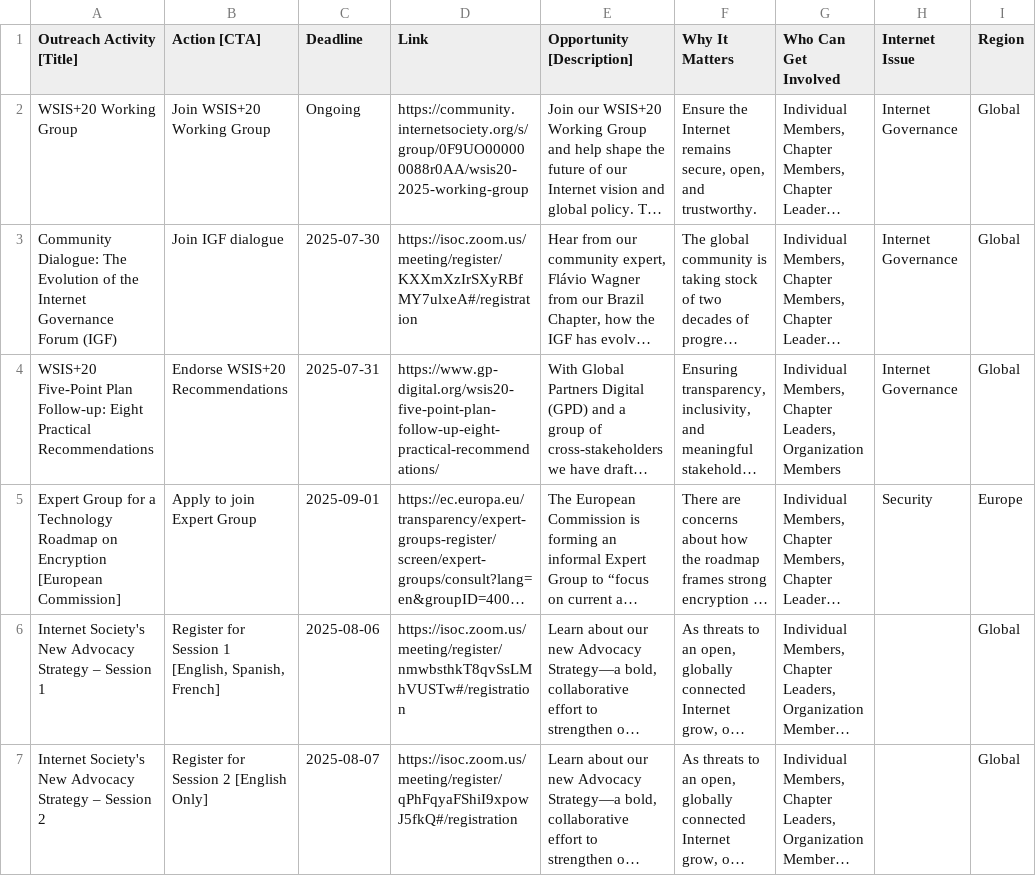
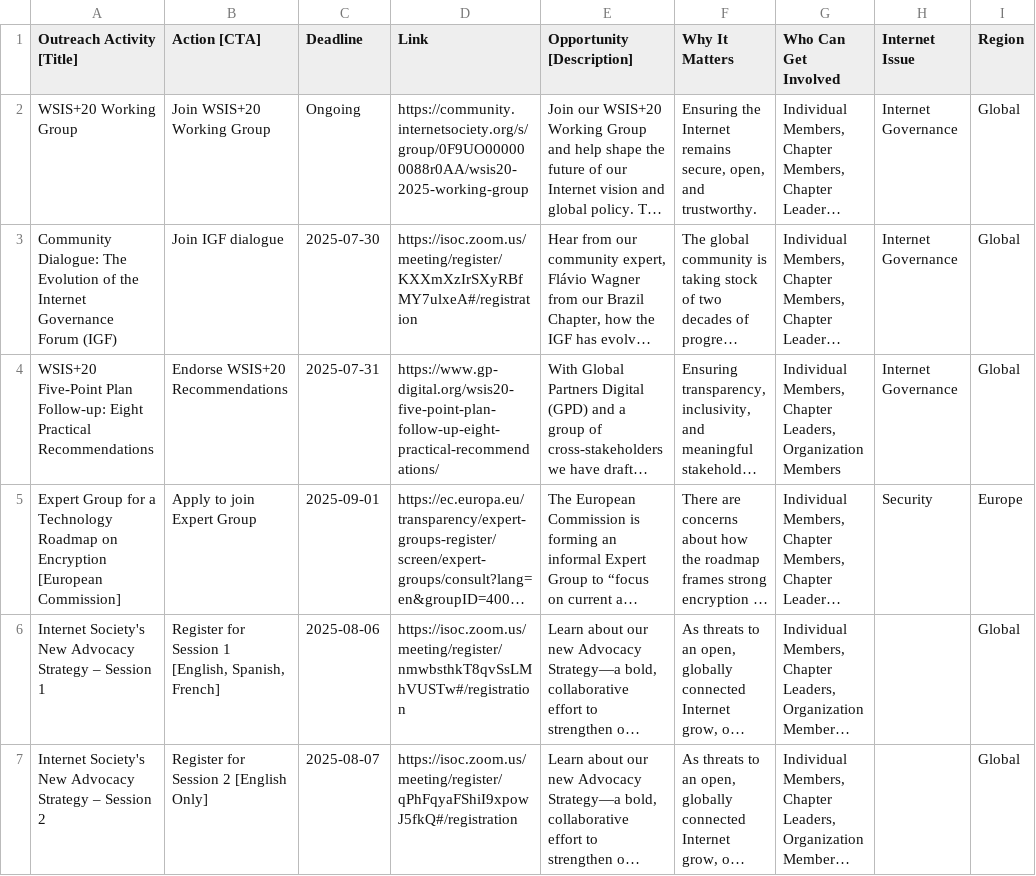
Before and after one commit to InternetSociety/community-opportunities, a CSV file: data/opportunities.csv, drawn as a sheet; only a part is shown; long unchanged cells end in …; the diff names each change by its address in the sheet, - before the commit and + after, or states it on an @@ line.

```diff
--- a/data/opportunities.csv
+++ b/data/opportunities.csv
-F2 (Why It Matters): Ensure the Internet…
+F2 (Why It Matters): Ensuring the Internet…
```
Also changed, not shown: 1 other file.
